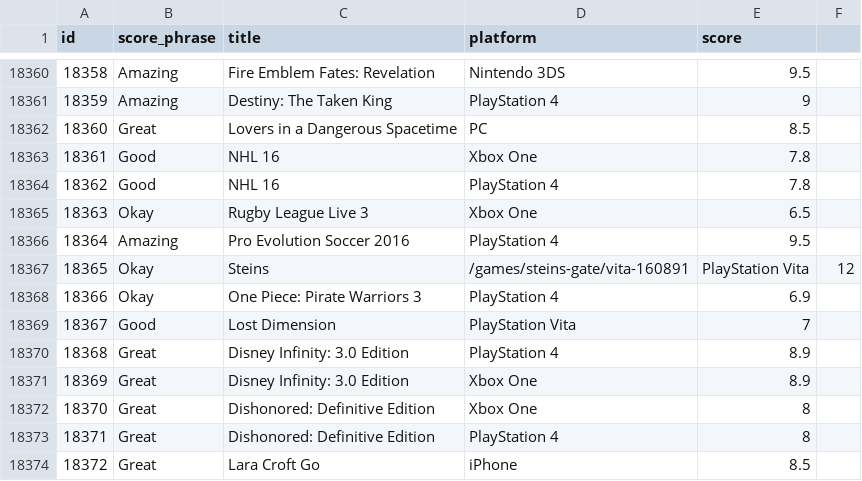
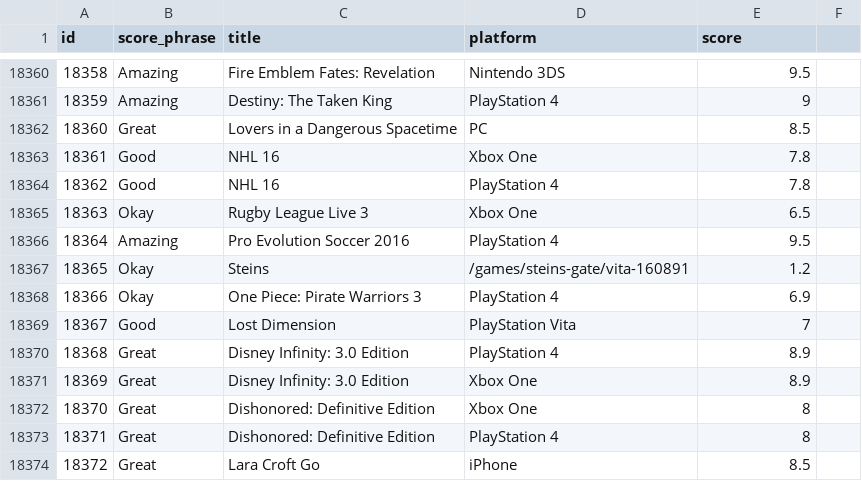
Before and after one commit to meenakshims/TCS-AI-Assignment, a CSV file: ign/ign_score.csv, drawn as a sheet; only a part is shown, gaps mark what is left out.

```diff
--- a/ign/ign_score.csv
+++ b/ign/ign_score.csv
@@ -18366,3 +18366,3 @@ id,score_phrase,title,platform,score,
 18364,Amazing,Pro Evolution Soccer 2016,PlayStation 4,9.5,
-18365,Okay,Steins,/games/steins-gate/vita-160891,PlayStation Vita,12
+18365,Okay,Steins,/games/steins-gate/vita-160891,1.2
 18366,Okay,One Piece: Pirate Warriors 3,PlayStation 4,6.9,
```
Also changed, not shown: 5 other files.
